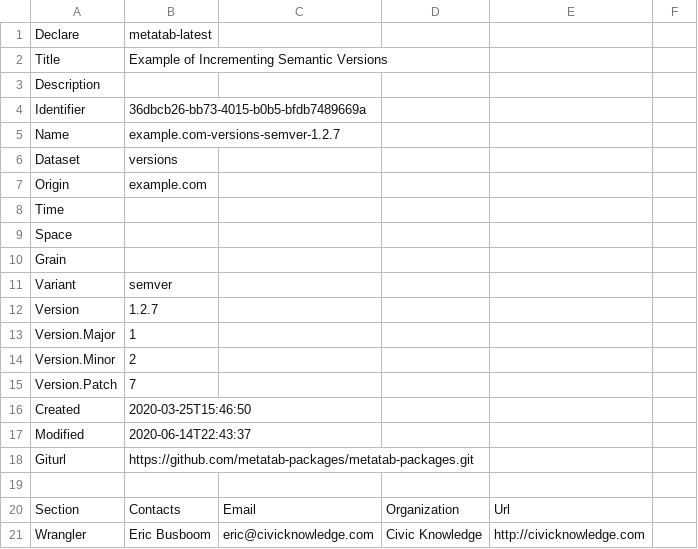
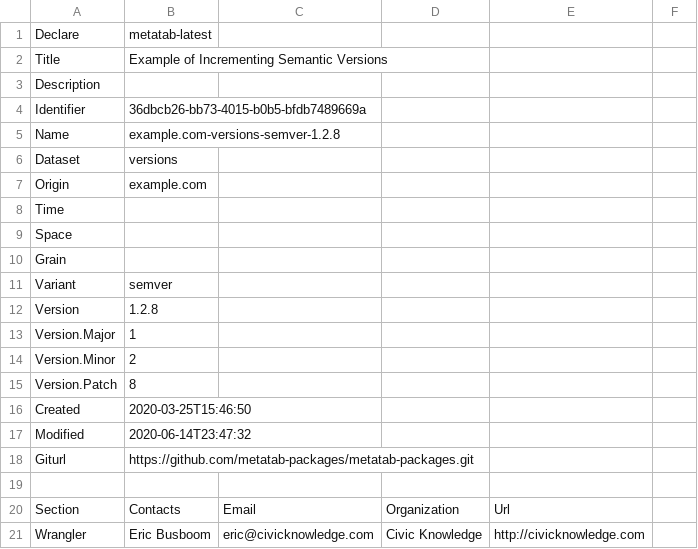
Before and after one commit to metatab-packages/example.com-versions-semver, a CSV file: metadata.csv, drawn as a sheet; only a part is shown; the diff names each change by its address in the sheet, - before the commit and + after, or states it on an @@ line.

Commit message:
update

```diff
--- a/metadata.csv
+++ b/metadata.csv
-B5: example.com-versions-semver-1.2.7
+B5: example.com-versions-semver-1.2.8
-B12: 1.2.7
+B12: 1.2.8
-B15: 7
+B15: 8
-B17: 2020-06-14T22:43:37
+B17: 2020-06-14T23:47:32
```
